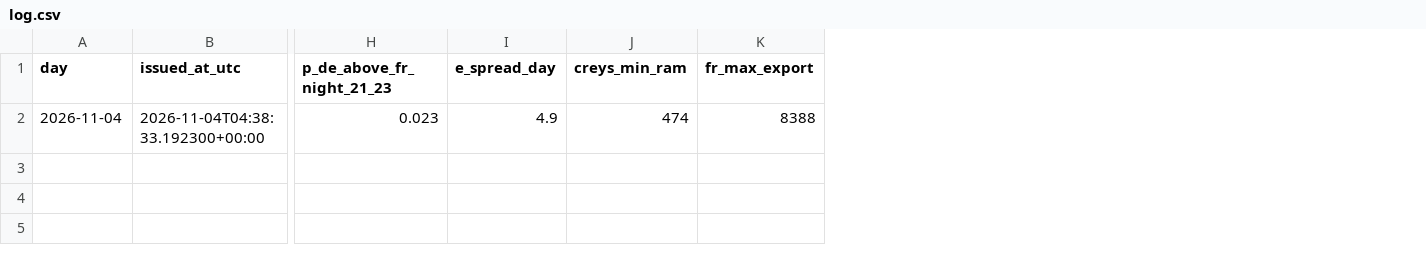
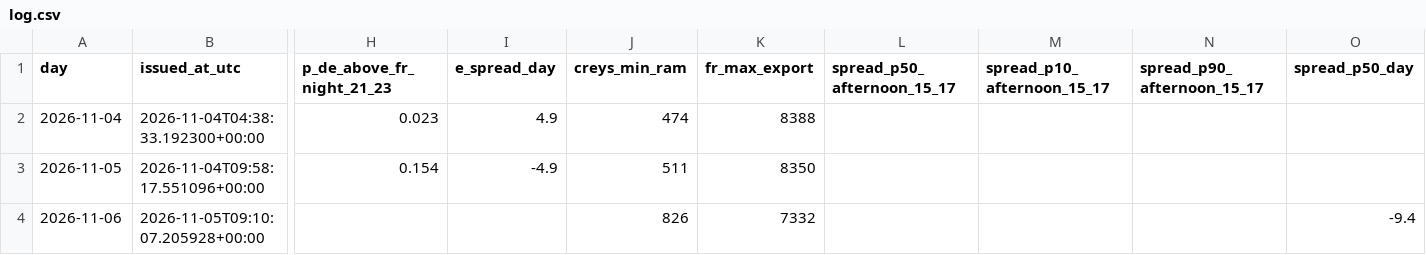
Before and after one commit to Tarjeikr/fbcast, a CSV file: forecasts/log.csv, drawn as a sheet; only a part is shown, gaps mark what is left out; rows hold the shown columns only; the diff names each change by its address in the sheet, - before the commit and + after, or states it on an @@ line.

```diff
--- a/forecasts/log.csv
+++ b/forecasts/log.csv
+column L (spread_p50_afternoon_15_17), empty
+column M (spread_p10_afternoon_15_17), empty
+column N (spread_p90_afternoon_15_17), empty
+column O (spread_p50_day), empty
+row 3: 2026-11-05 | 2026-11-04T09:58:17.551096+00:00 | 0.154 | -4.9 | 511 | 8350
+row 4: 2026-11-06 | 2026-11-05T09:10:07.205928+00:00 |  |  | 826 | 7332 |  |  |  | -9.4
```
